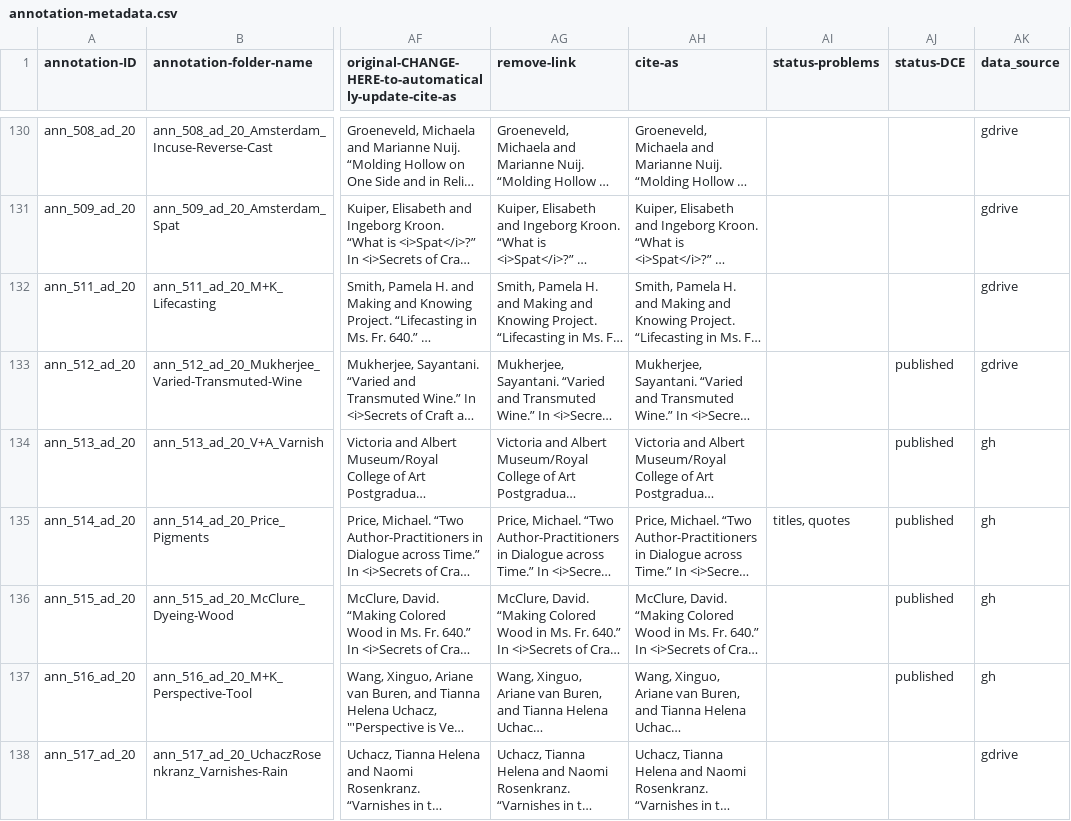
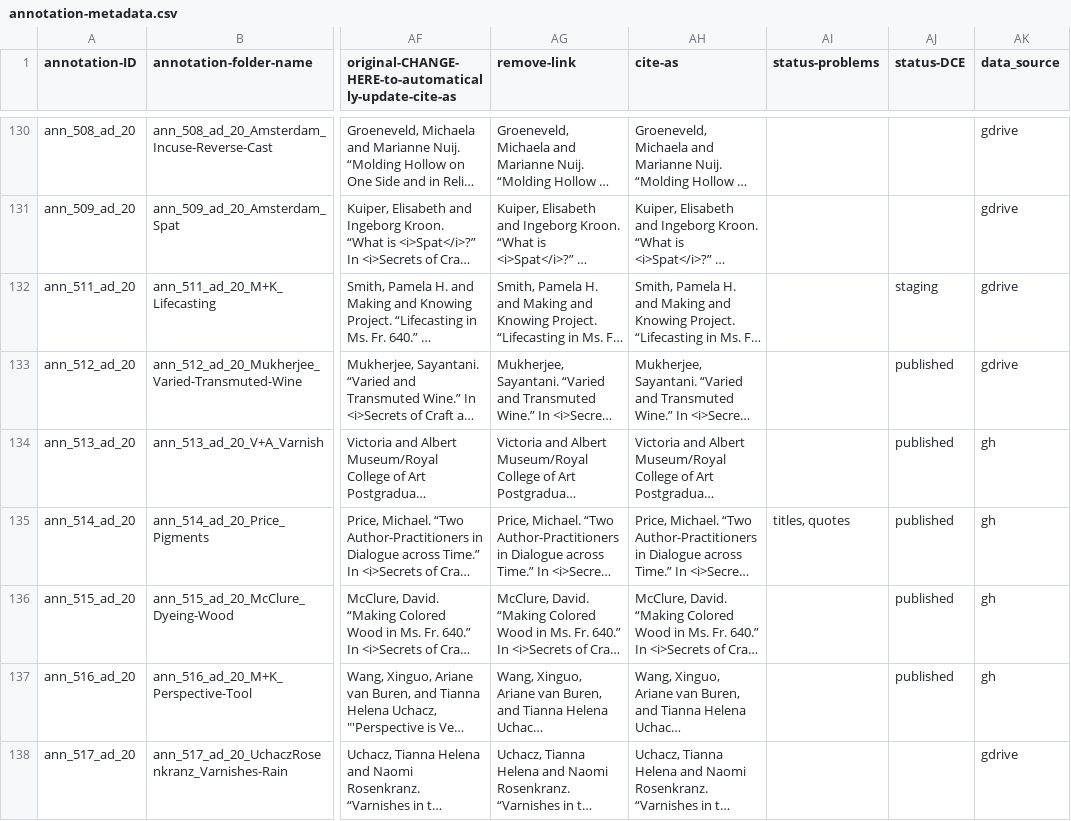
Before and after one commit to cu-mkp/m-k-manuscript-data, a CSV file: metadata/annotation-metadata.csv, drawn as a sheet; only a part is shown, gaps mark what is left out; long unchanged cells end in …; the diff names each change by its address in the sheet, - before the commit and + after, or states it on an @@ line.

Commit message:
Add files via upload

```diff
--- a/metadata/annotation-metadata.csv
+++ b/metadata/annotation-metadata.csv
-AJ132 (status-DCE): (empty)
+AJ132 (status-DCE): staging
```
